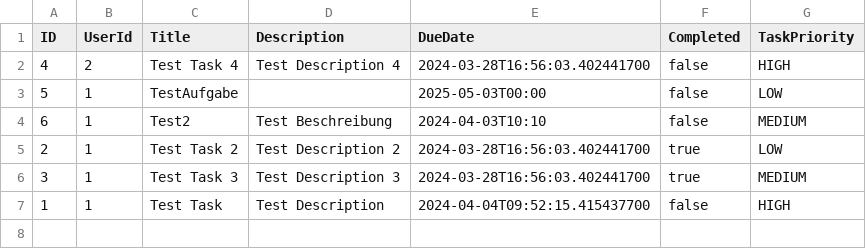
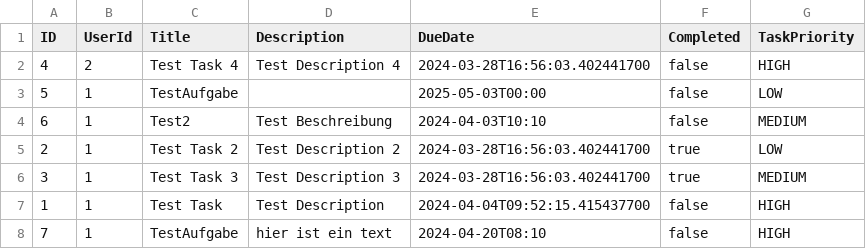
Before and after one commit to ImYourLimit/aufgabenmanager, a CSV file: Aufgabenmanager/src/main/resources/csv/tasks.csv, drawn as a sheet; the diff names each change by its address in the sheet, - before the commit and + after, or states it on an @@ line.

```diff
--- a/Aufgabenmanager/src/main/resources/csv/tasks.csv
+++ b/Aufgabenmanager/src/main/resources/csv/tasks.csv
+row 8: 7 | 1 | TestAufgabe | hier ist ein text | 2024-04-20T08:10 | false | HIGH
```
Also changed, not shown: 7 other files.
